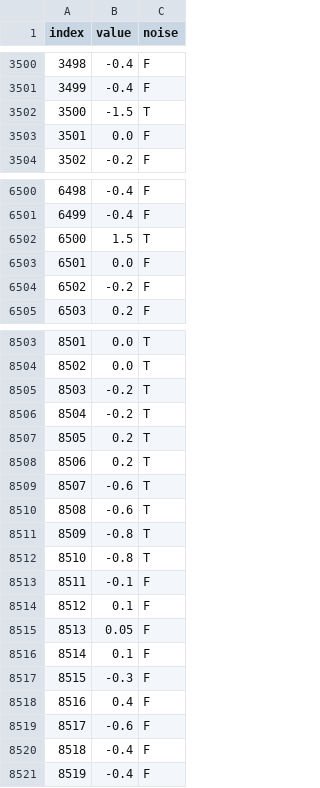
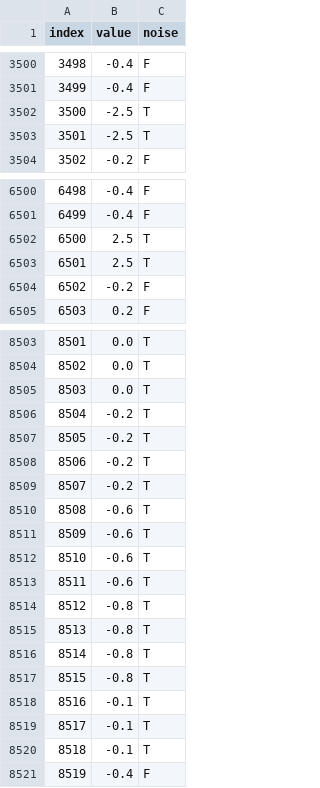
Before and after one commit to alicetorch/StreamingData-1, a TSV file: public/data/fast3.tsv, drawn as a sheet; only a part is shown, gaps mark what is left out.

Commit message:
added new data files

```diff
--- a/public/data/fast3.tsv
+++ b/public/data/fast3.tsv
@@ -3501,4 +3501,4 @@ index	value	noise
 3499	-0.4	F
-3500	-1.5	T
-3501	0.0	F
+3500	-2.5	T
+3501	-2.5	T
 3502	-0.2	F
@@ -6501,4 +6501,4 @@ index	value	noise
 6499	-0.4	F
-6500	1.5	T
-6501	0.0	F
+6500	2.5	T
+6501	2.5	T
 6502	-0.2	F
@@ -8504,18 +8504,18 @@ index	value	noise
 8502	0.0	T
-8503	-0.2	T
+8503	0.0	T
 8504	-0.2	T
-8505	0.2	T
-8506	0.2	T
-8507	-0.6	T
+8505	-0.2	T
+8506	-0.2	T
+8507	-0.2	T
 8508	-0.6	T
-8509	-0.8	T
-8510	-0.8	T
-8511	-0.1	F
-8512	0.1	F
-8513	0.05	F
-8514	0.1	F
-8515	-0.3	F
-8516	0.4	F
-8517	-0.6	F
-8518	-0.4	F
+8509	-0.6	T
+8510	-0.6	T
+8511	-0.6	T
+8512	-0.8	T
+8513	-0.8	T
+8514	-0.8	T
+8515	-0.8	T
+8516	-0.1	T
+8517	-0.1	T
+8518	-0.1	T
 8519	-0.4	F
```
Also changed, not shown: public/data/medium1.tsv, public/data/medium2.tsv, 7 other files.
